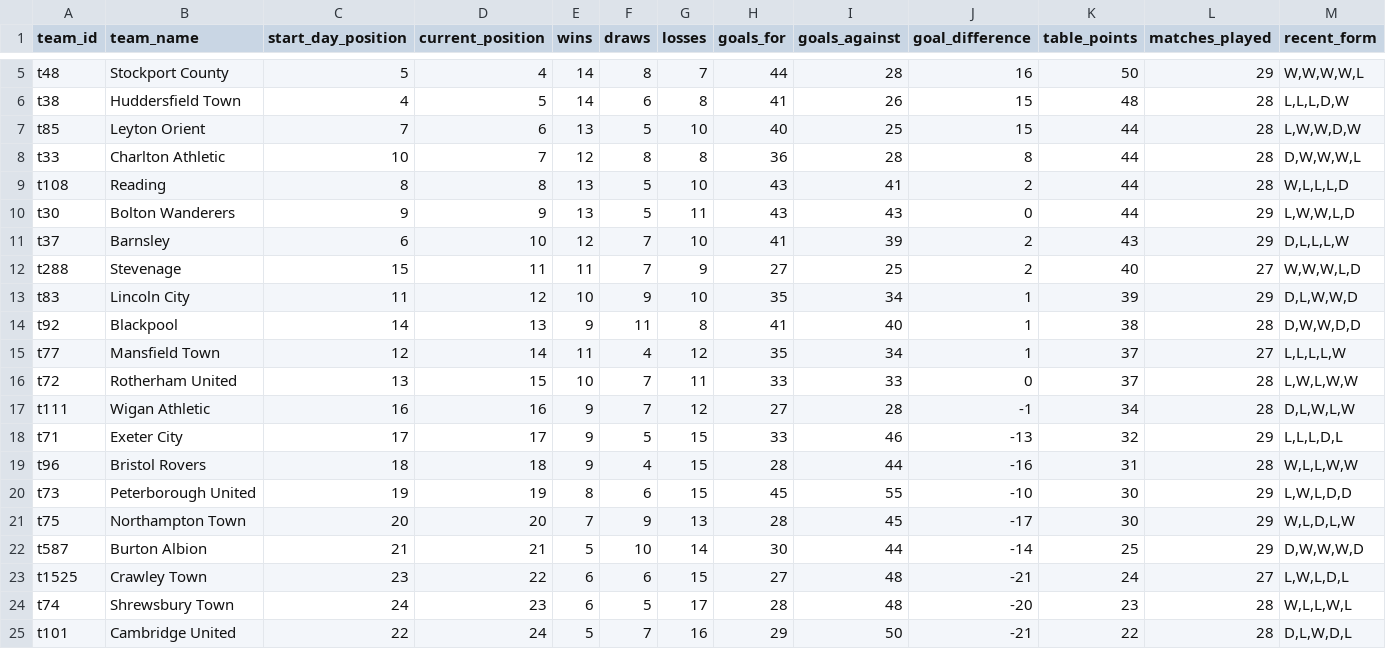
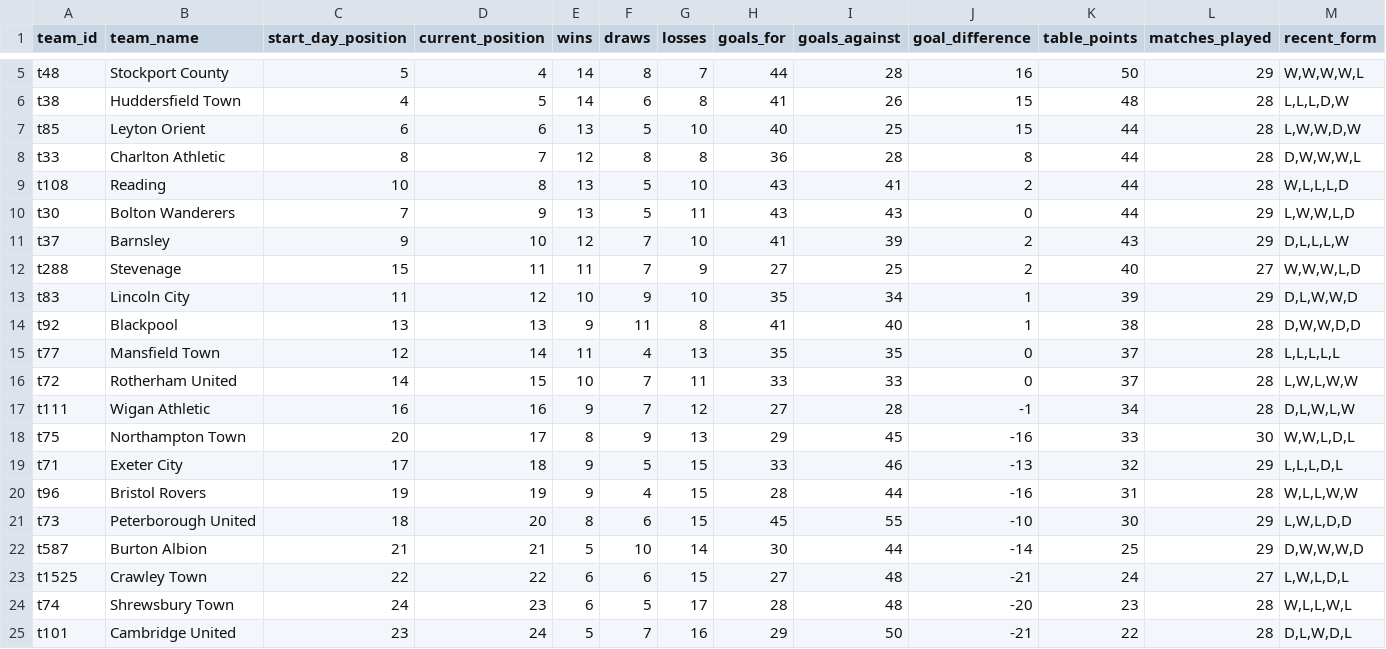
Before and after one commit to stiles/english-football-leagues, a CSV file: data/table/season_snapshots/league_one_table_latest_year_2025_week_6.csv, drawn as a sheet; only a part is shown, gaps mark what is left out; removed rows and columns are numbered as before the commit, all else as after; rows hold the shown columns only; the diff names each change by its address in the sheet, - before the commit and + after, or states it on an @@ line.

```diff
--- a/data/table/season_snapshots/league_one_table_latest_year_2025_week_6.csv
+++ b/data/table/season_snapshots/league_one_table_latest_year_2025_week_6.csv
-C7 (start_day_position): 7
+C7 (start_day_position): 6
-C8 (start_day_position): 10
+C8 (start_day_position): 8
-C9 (start_day_position): 8
+C9 (start_day_position): 10
-C10 (start_day_position): 9
+C10 (start_day_position): 7
-C11 (start_day_position): 6
+C11 (start_day_position): 9
-C14 (start_day_position): 14
+C14 (start_day_position): 13
-G15 (losses): 12
+G15 (losses): 13
-I15 (goals_against): 34
+I15 (goals_against): 35
-J15 (goal_difference): 1
+J15 (goal_difference): 0
-L15 (matches_played): 27
+L15 (matches_played): 28
-M15 (recent_form): L,L,L,L,W
+M15 (recent_form): L,L,L,L,L
-C16 (start_day_position): 13
+C16 (start_day_position): 14
+row 18: t75 | Northampton Town | 20 | 17 | 8 | 9 | 13 | 29 | 45 | -16 | 33 | 30 | W,W,L,D,L
-D19 (current_position): 17
+D19 (current_position): 18
-C20 (start_day_position): 18
+C20 (start_day_position): 19
-D20 (current_position): 18
+D20 (current_position): 19
-C21 (start_day_position): 19
+C21 (start_day_position): 18
-D21 (current_position): 19
+D21 (current_position): 20
-row 21: t75 | Northampton Town | 20 | 20 | 7 | 9 | 13 | 28 | 45 | -17 | 30 | 29 | W,L,D,L,W
-C23 (start_day_position): 23
+C23 (start_day_position): 22
-C25 (start_day_position): 22
+C25 (start_day_position): 23
```
Also changed, not shown: 4 other files.
